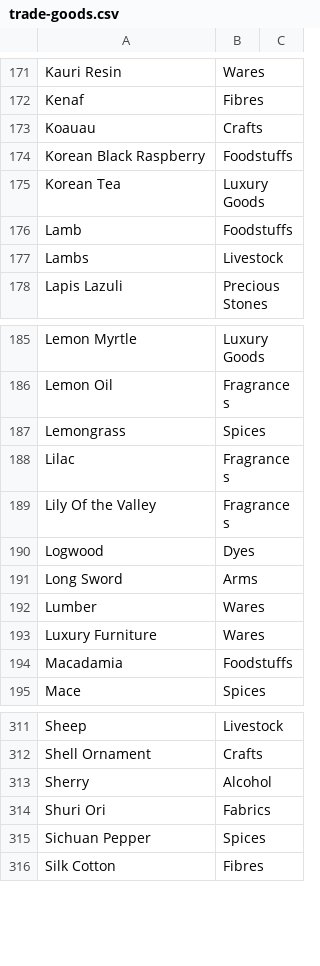
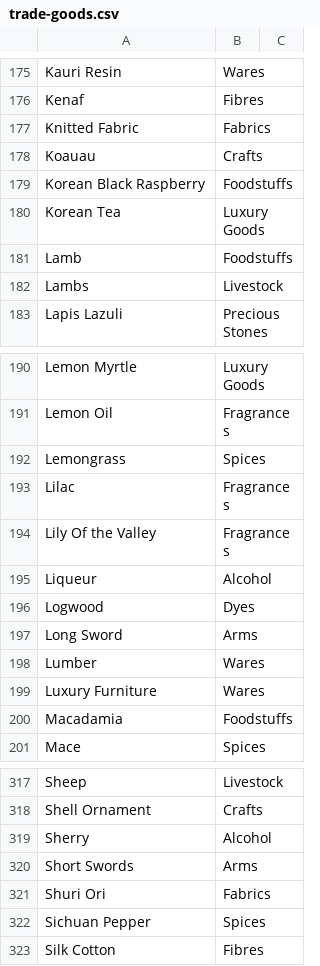
Before and after one commit to loise888999/OcrTradingBackend, a CSV file: Data/trade-goods.csv, drawn as a sheet; only a part is shown, gaps mark what is left out; the diff covers the shown part only; the diff names each change by its address in the sheet, - before the commit and + after, or states it on an @@ line.

Commit message:
Add more city and trade good

```diff
--- a/Data/trade-goods.csv
+++ b/Data/trade-goods.csv
+row 177: Knitted Fabric | Fabrics
+row 195: Liqueur | Alcohol
+row 320: Short Swords | Arms
```
Also changed, not shown: 5 added rows and 1 removed row elsewhere in this file, Data/cities_with_regions.csv.
